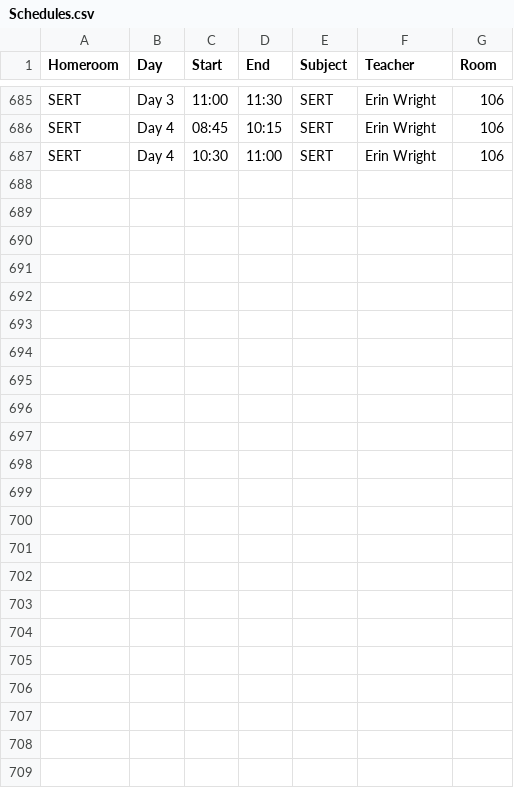
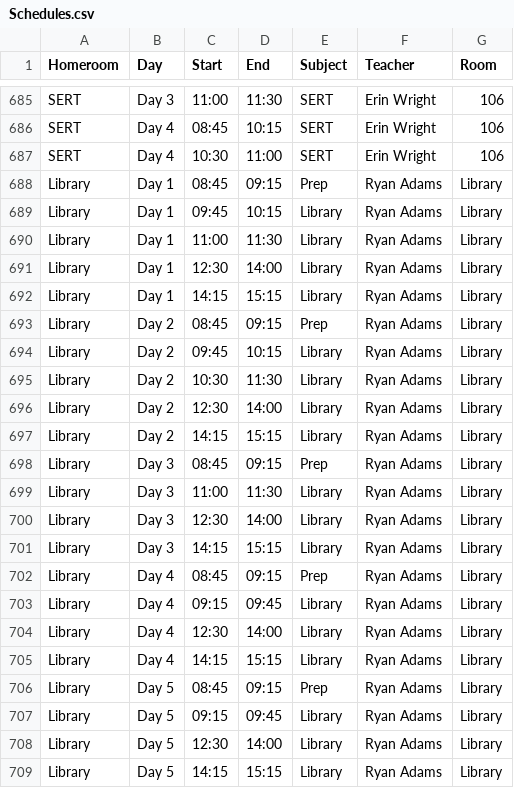
Before and after one commit to adamryan3976-glitch/staff-hub, a CSV file: Schedules.csv, drawn as a sheet; only a part is shown, gaps mark what is left out; the diff names each change by its address in the sheet, - before the commit and + after, or states it on an @@ line.

Commit message:
Add files via upload

```diff
--- a/Schedules.csv
+++ b/Schedules.csv
+row 688: Library | Day 1 | 08:45 | 09:15 | Prep | Ryan Adams | Library
+row 689: Library | Day 1 | 09:45 | 10:15 | Library | Ryan Adams | Library
+row 690: Library | Day 1 | 11:00 | 11:30 | Library | Ryan Adams | Library
+row 691: Library | Day 1 | 12:30 | 14:00 | Library | Ryan Adams | Library
+row 692: Library | Day 1 | 14:15 | 15:15 | Library | Ryan Adams | Library
+row 693: Library | Day 2 | 08:45 | 09:15 | Prep | Ryan Adams | Library
+row 694: Library | Day 2 | 09:45 | 10:15 | Library | Ryan Adams | Library
+row 695: Library | Day 2 | 10:30 | 11:30 | Library | Ryan Adams | Library
+row 696: Library | Day 2 | 12:30 | 14:00 | Library | Ryan Adams | Library
+row 697: Library | Day 2 | 14:15 | 15:15 | Library | Ryan Adams | Library
+row 698: Library | Day 3 | 08:45 | 09:15 | Prep | Ryan Adams | Library
+row 699: Library | Day 3 | 11:00 | 11:30 | Library | Ryan Adams | Library
+row 700: Library | Day 3 | 12:30 | 14:00 | Library | Ryan Adams | Library
+row 701: Library | Day 3 | 14:15 | 15:15 | Library | Ryan Adams | Library
+row 702: Library | Day 4 | 08:45 | 09:15 | Prep | Ryan Adams | Library
+row 703: Library | Day 4 | 09:15 | 09:45 | Library | Ryan Adams | Library
+row 704: Library | Day 4 | 12:30 | 14:00 | Library | Ryan Adams | Library
+row 705: Library | Day 4 | 14:15 | 15:15 | Library | Ryan Adams | Library
+row 706: Library | Day 5 | 08:45 | 09:15 | Prep | Ryan Adams | Library
+row 707: Library | Day 5 | 09:15 | 09:45 | Library | Ryan Adams | Library
+row 708: Library | Day 5 | 12:30 | 14:00 | Library | Ryan Adams | Library
+row 709: Library | Day 5 | 14:15 | 15:15 | Library | Ryan Adams | Library
```
